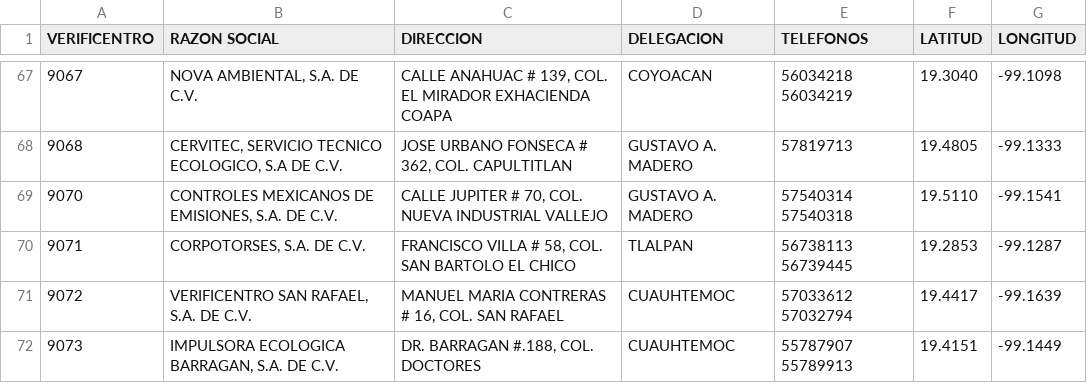
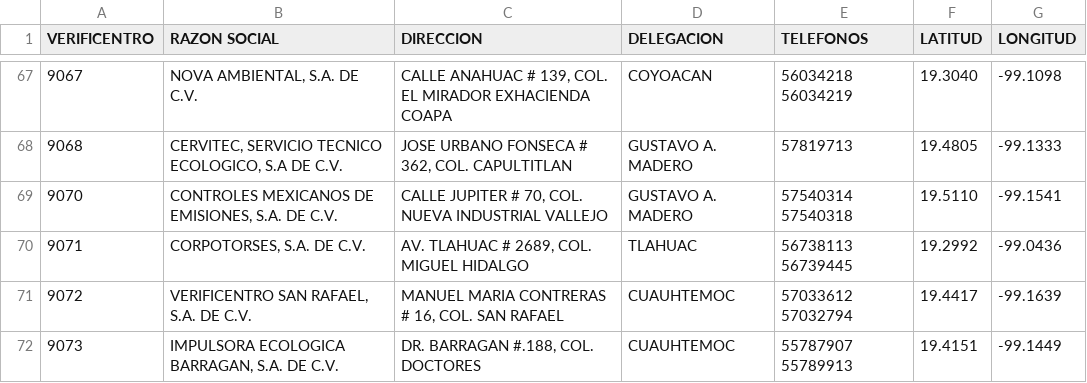
Before and after one commit to LabPLC/verificalo, a CSV file: db/data/verificentros.csv, drawn as a sheet; only a part is shown, gaps mark what is left out.

Commit message:
nuevo dataset de verificentros

```diff
--- a/db/data/verificentros.csv
+++ b/db/data/verificentros.csv
@@ -69,3 +69,3 @@ VERIFICENTRO,RAZON SOCIAL,DIRECCION,DELEGACION,TELEFONOS,LATITUD,LONGITUD
 9070,"CONTROLES MEXICANOS DE EMISIONES, S.A. DE C.V.","CALLE JUPITER # 70, COL. NUEVA INDUSTRIAL VALLEJO",GUSTAVO A. MADERO,57540314 57540318,19.5110,-99.1541
-9071,"CORPOTORSES, S.A. DE C.V.","FRANCISCO VILLA # 58, COL. SAN BARTOLO EL CHICO",TLALPAN,56738113 56739445,19.2853,-99.1287
+9071,"CORPOTORSES, S.A. DE C.V.","AV. TLAHUAC # 2689, COL. MIGUEL HIDALGO",TLAHUAC,56738113 56739445,19.2992,-99.0436
 9072,"VERIFICENTRO SAN RAFAEL, S.A. DE C.V.","MANUEL MARIA CONTRERAS # 16, COL. SAN RAFAEL",CUAUHTEMOC,57033612 57032794,19.4417,-99.1639
```
Also changed, not shown: 1 other file.
